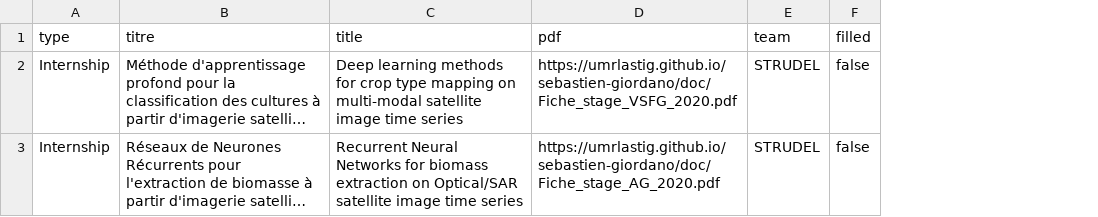
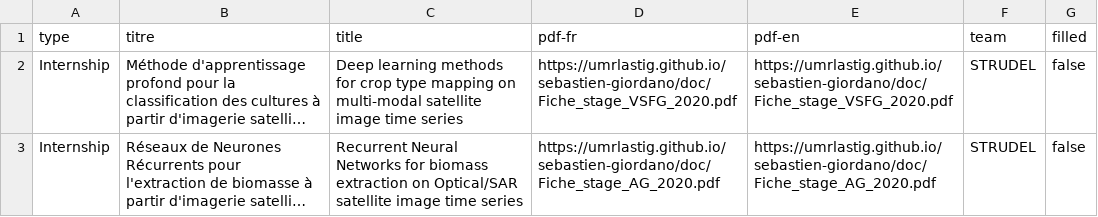
Before and after one commit to umrlastig/lastig_data, a CSV file: recruiting.csv, drawn as a sheet; long unchanged cells end in …; the diff names each change by its address in the sheet, - before the commit and + after, or states it on an @@ line.

Commit message:
add languages for pdfs

```diff
--- a/recruiting.csv
+++ b/recruiting.csv
+column E (pdf-en), rows 2-3: https://umrlastig.github.io/sebastien-giordano/doc/Fiche_stage_VSFG_2020.pdf | https://umrlastig.github.io/sebastien-giordano/doc/Fiche_stage_AG_2020.pdf
-D1: pdf
+D1: pdf-fr
```
